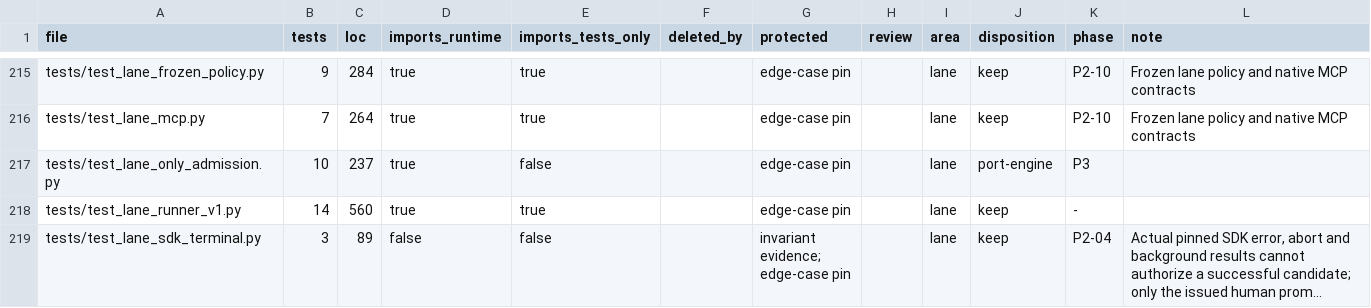
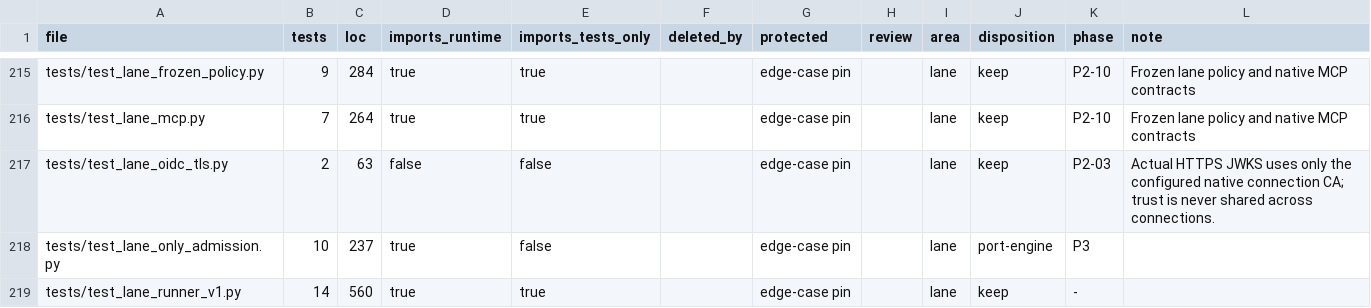
Before and after one commit to forcewake/forge, a CSV file: docs/roadmap/2026-09-29-simplification/test-ledger.csv, drawn as a sheet; only a part is shown, gaps mark what is left out; the shorter side is filled out with more unchanged rows; long unchanged cells end in …; the diff names each change by its address in the sheet, - before the commit and + after, or states it on an @@ line.

Commit message:
fix(auth): carry native connection CA into verified OIDC key reads

```diff
--- a/docs/roadmap/2026-09-29-simplification/test-ledger.csv
+++ b/docs/roadmap/2026-09-29-simplification/test-ledger.csv
+row 217: tests/test_lane_oidc_tls.py | 2 | 63 | false | false |  | edge-case pin |  | lane | keep | P2-03 | Actual HTTPS JWKS uses only the configured native connection CA; trust is never shared across connections.
```
Also changed, not shown: 6 other files.
